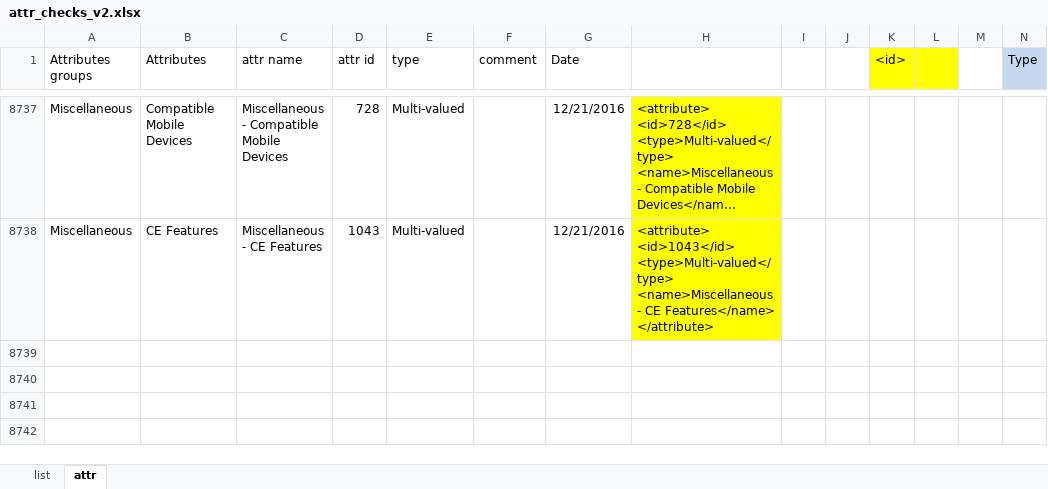
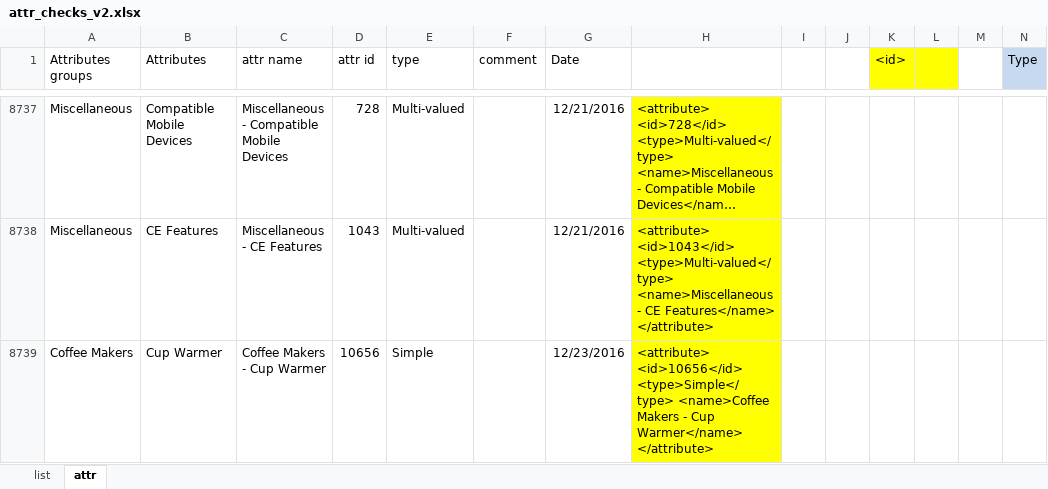
Before and after one commit to reheda/Tpad, an Excel workbook: attr_checks_v2.xlsx, sheet attr, drawn as a sheet; only a part is shown, gaps mark what is left out; long unchanged cells end in …; values as stored, in another font and other column widths than the file's, no borders; conditional formats not drawn; the diff covers the shown part only; the diff names each change by its address in the sheet, - before the commit and + after, or states it on an @@ line.

Commit message:
added new attributes, fixed attributes, change members of  Values funciton, fix check of 0 parameters

```diff
--- a/attr_checks_v2.xlsx (sheet attr)
+++ b/attr_checks_v2.xlsx (sheet attr)
+row 8739: Coffee Makers | Cup Warmer | Coffee Makers - Cup Warmer | 10656 | Simple |  | 12/23/2016 | <attribute> <id>10656</id> <type>Simple</type> <name>Coffee Makers - Cup Warmer</name> </attribute>
```
Also changed, not shown: 1 added row and 12 edited cells elsewhere in this sheet, membersOf_v2.xlsx, 4 other files.
